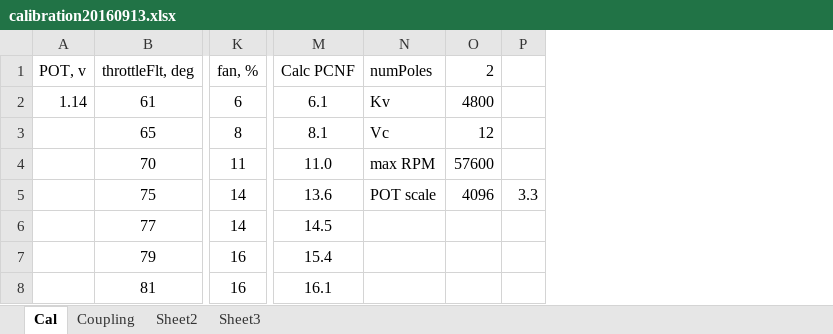
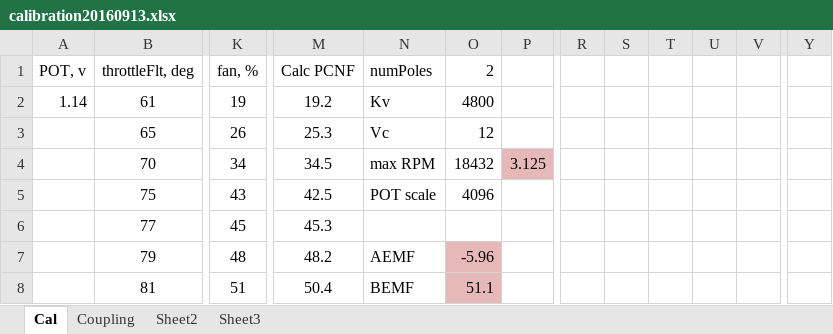
Before and after one commit to davegutz/ESC, an Excel workbook: myESC-Particle-DEV/saves/calibration20160913.xlsx, sheet Cal, drawn as a sheet; only a part is shown, gaps mark what is left out; values as stored, in another font and other column widths than the file's, no borders; charts and pictures not drawn; removed rows and columns are numbered as before the commit, all else as after; the diff covers the shown part only; the diff names each change by its address in the sheet, - before the commit and + after, or states it on an @@ line.

```diff
--- a/myESC-Particle-DEV/saves/calibration20160913.xlsx (sheet Cal)
+++ b/myESC-Particle-DEV/saves/calibration20160913.xlsx (sheet Cal)
-column P, row 5: 3.3
+column P, row 4: 3.125
+column R, empty
+column S, empty
+column T, empty
+column U, empty
+column V, empty
+column Y, empty
-K2 (fan, %): 6
+K2 (fan, %): 19
-M2 (Calc PCNF): 6.1
+M2 (Calc PCNF): 19.2
-K3 (fan, %): 8
+K3 (fan, %): 26
-M3 (Calc PCNF): 8.1
+M3 (Calc PCNF): 25.3
-K4 (fan, %): 11
+K4 (fan, %): 34
-M4 (Calc PCNF): 11.0
+M4 (Calc PCNF): 34.5
-O4 (2): 57600
+O4 (2): 18432
-K5 (fan, %): 14
+K5 (fan, %): 43
-M5 (Calc PCNF): 13.6
+M5 (Calc PCNF): 42.5
-K6 (fan, %): 14
+K6 (fan, %): 45
-M6 (Calc PCNF): 14.5
+M6 (Calc PCNF): 45.3
-K7 (fan, %): 16
+K7 (fan, %): 48
-M7 (Calc PCNF): 15.4
+M7 (Calc PCNF): 48.2
-N7 (numPoles): (empty)
+N7 (numPoles): AEMF
-O7 (2): (empty)
+O7 (2): -5.96
-O7:O8 fill: none
+O7:O8 fill: #E6B9B8
-K8 (fan, %): 16
+K8 (fan, %): 51
-M8 (Calc PCNF): 16.1
+M8 (Calc PCNF): 50.4
-N8 (numPoles): (empty)
+N8 (numPoles): BEMF
-O8 (2): (empty)
+O8 (2): 51.1
```
Also changed, not shown: 2 added columns, 26 edited cells and cell formats elsewhere in this sheet, charts or pictures, 1 other file.
